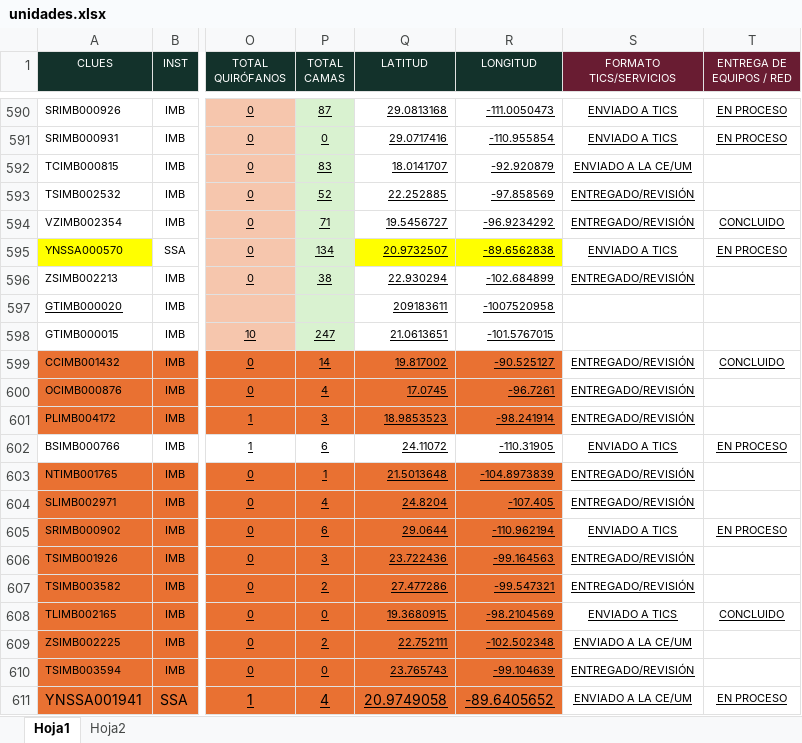
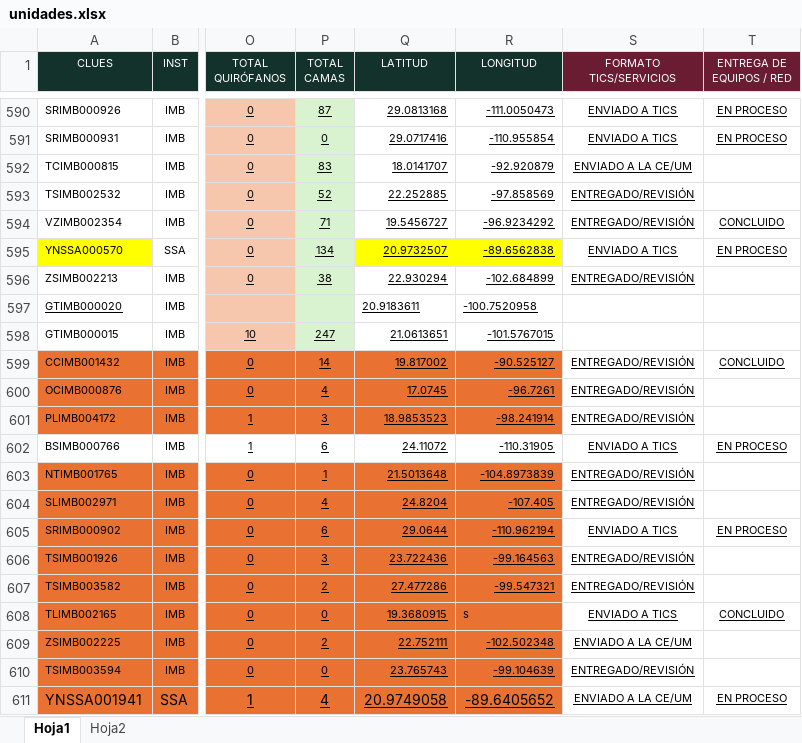
Before and after one commit to DanielJimenezA/implementacion_eds_imb, an Excel workbook: excel/unidades.xlsx, sheet Hoja1, drawn as a sheet; only a part is shown, gaps mark what is left out; values as stored, in another font and other column widths than the file's, no borders; conditional formats not drawn; the diff names each change by its address in the sheet, - before the commit and + after, or states it on an @@ line.

Commit message:
Se actualizan latitud y longitud de unidad de Guanajuato y se cambia la fecha de actaulización

```diff
--- a/excel/unidades.xlsx (sheet Hoja1)
+++ b/excel/unidades.xlsx (sheet Hoja1)
-Q597 (LATITUD): 209183611
+Q597 (LATITUD): 20.9183611
-R597 (LONGITUD): -1007520958
+R597 (LONGITUD): -100.7520958
-R608 (LONGITUD): -98.2104569
+R608 (LONGITUD): s
-R608 underline: on
+R608 underline: off
```
Also changed, not shown: 2 other files.
